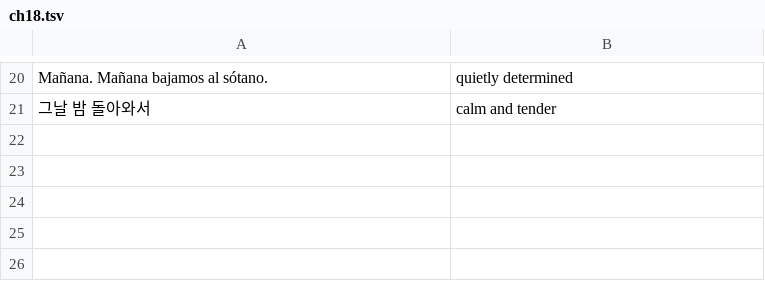
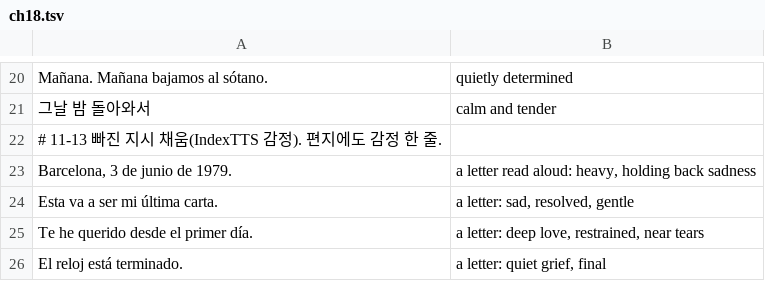
Before and after one commit to dwookmike-droid/english-reader, a TSV file: books/es-la-llave-de-gracia/audiobook/ch18.tsv, drawn as a sheet; only a part is shown, gaps mark what is left out.

```diff
--- a/books/es-la-llave-de-gracia/audiobook/ch18.tsv
+++ b/books/es-la-llave-de-gracia/audiobook/ch18.tsv
@@ -21 +21,6 @@ Mañana. Mañana bajamos al sótano.	quietly determined
 그날 밤 돌아와서	calm and tender
+# 11-13 빠진 지시 채움(IndexTTS 감정). 편지에도 감정 한 줄.
+Barcelona, 3 de junio de 1979.	a letter read aloud: heavy, holding back sadness
+Esta va a ser mi última carta.	a letter: sad, resolved, gentle
+Te he querido desde el primer día.	a letter: deep love, restrained, near tears
+El reloj está terminado.	a letter: quiet grief, final
```
Also changed, not shown: books/es-la-llave-de-gracia/audiobook/ch08.tsv, books/es-la-llave-de-gracia/audiobook/ch13.tsv, 45 other files.
